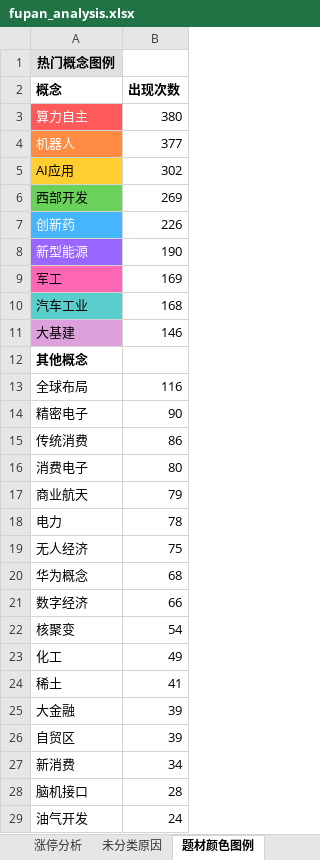
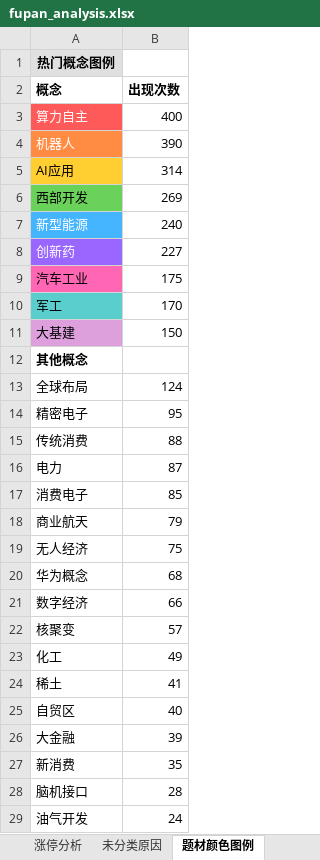
Before and after one commit to KealLiang/HardTrading, an Excel workbook: excel/fupan_analysis.xlsx, sheet 题材颜色图例, drawn as a sheet; only a part is shown; values as stored, in another font and other column widths than the file's, no borders; removed rows and columns are numbered as before the commit, all else as after; the diff covers the shown part only; the diff names each change by its address in the sheet, - before the commit and + after, or states it on an @@ line.

```diff
--- a/excel/fupan_analysis.xlsx (sheet 题材颜色图例)
+++ b/excel/fupan_analysis.xlsx (sheet 题材颜色图例)
-B3 (出现次数): 380
+B3 (出现次数): 400
-B4 (出现次数): 377
+B4 (出现次数): 390
-B5 (出现次数): 302
+B5 (出现次数): 314
-row 7: 创新药 | 226
-A7 fill: #9966FF
+A7 fill: #45B5FF
-B7 (出现次数): 190
+B7 (出现次数): 240
-row 9: 军工 | 169
+row 8: 创新药 | 227
-A9 fill: #5ACDCD
+A9 fill: #FF66B3
-B9 (出现次数): 168
+B9 (出现次数): 175
+row 10: 军工 | 170
-B11 (出现次数): 146
+B11 (出现次数): 150
-B13 (出现次数): 116
+B13 (出现次数): 124
-B14 (出现次数): 90
+B14 (出现次数): 95
-B15 (出现次数): 86
+B15 (出现次数): 88
+row 16: 电力 | 87
-B17 (出现次数): 80
+B17 (出现次数): 85
-row 18: 电力 | 78
-B22 (出现次数): 54
+B22 (出现次数): 57
+row 25: 自贸区 | 40
-row 26: 自贸区 | 39
-B27 (出现次数): 34
+B27 (出现次数): 35
```
Also changed, not shown: 4 edited cells elsewhere in this sheet, sheet 未分类原因, sheet 涨停分析, excel/fupan_stocks_non_main.xlsx, excel/ladder_analysis.xlsx, 2 other files.
